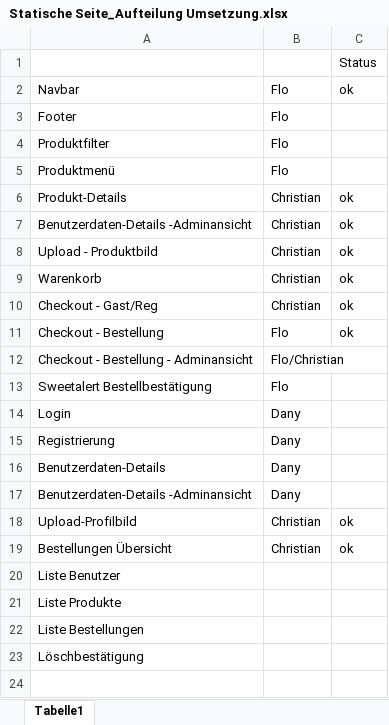
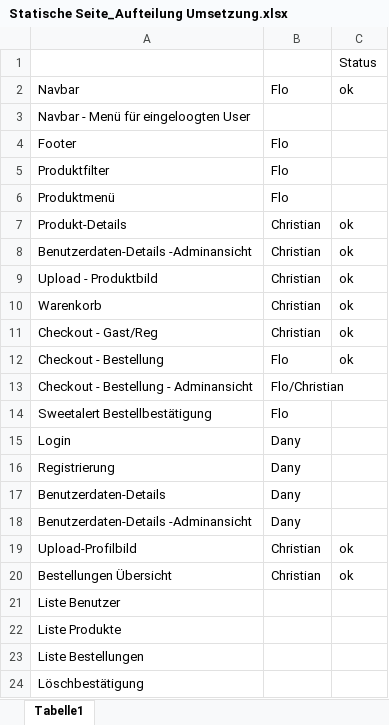
Before and after one commit to lurchcoding/In-crust-we-trust, an Excel workbook: _Adminstratives/Frontend/Statische Seite_Aufteilung Umsetzung.xlsx, sheet Tabelle1, drawn as a sheet; values as stored, in another font and other column widths than the file's, no borders; the diff names each change by its address in the sheet, - before the commit and + after, or states it on an @@ line.

```diff
--- a/_Adminstratives/Frontend/Statische Seite_Aufteilung Umsetzung.xlsx (sheet Tabelle1)
+++ b/_Adminstratives/Frontend/Statische Seite_Aufteilung Umsetzung.xlsx (sheet Tabelle1)
+row 3: Navbar - Menü für eingeloogten User
```
Also changed, not shown: _Adminstratives/Frontend/Abgabe 1/01_Listenansichten.xlsx, 3 other files.
